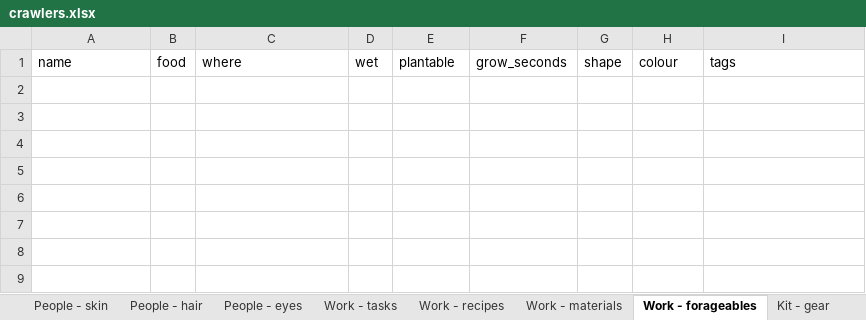
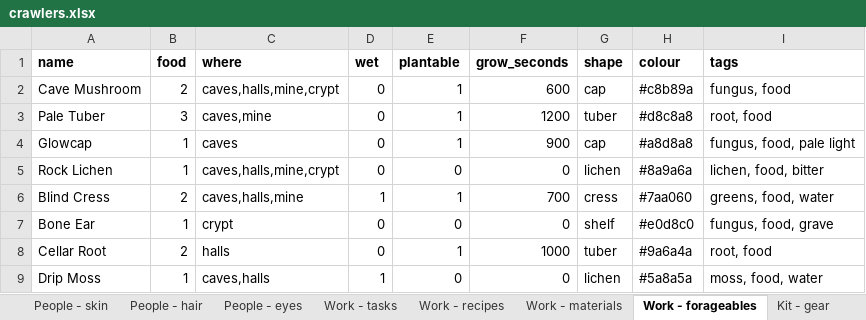
Before and after one commit to myrmecbruh/Project-Crawlers, an Excel workbook: crawlers.xlsx, sheet Work - forageables, drawn as a sheet; values as stored, in another font and other column widths than the file's, no borders; the diff names each change by its address in the sheet, - before the commit and + after, or states it on an @@ line.

```diff
--- a/crawlers.xlsx (sheet Work - forageables)
+++ b/crawlers.xlsx (sheet Work - forageables)
-A1:I1 bold: off
+A1:I1 bold: on
+row 2: Cave Mushroom | 2 | caves,halls,mine,crypt | 0 | 1 | 600 | cap | #c8b89a | fungus, food
+row 3: Pale Tuber | 3 | caves,mine | 0 | 1 | 1200 | tuber | #d8c8a8 | root, food
+row 4: Glowcap | 1 | caves | 0 | 1 | 900 | cap | #a8d8a8 | fungus, food, pale light
+row 5: Rock Lichen | 1 | caves,halls,mine,crypt | 0 | 0 | 0 | lichen | #8a9a6a | lichen, food, bitter
+row 6: Blind Cress | 2 | caves,halls,mine | 1 | 1 | 700 | cress | #7aa060 | greens, food, water
+row 7: Bone Ear | 1 | crypt | 0 | 0 | 0 | shelf | #e0d8c0 | fungus, food, grave
+row 8: Cellar Root | 2 | halls | 0 | 1 | 1000 | tuber | #9a6a4a | root, food
+row 9: Drip Moss | 1 | caves,halls | 1 | 0 | 0 | lichen | #5a8a5a | moss, food, water
```
Also changed, not shown: 3 other files.
